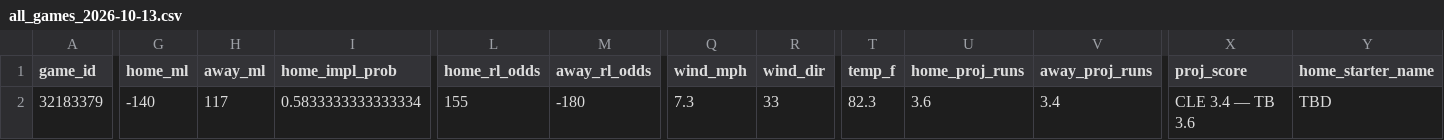
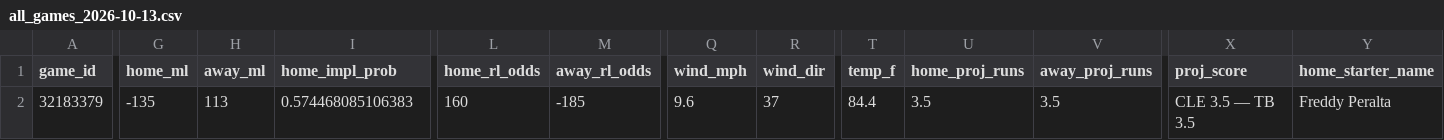
Before and after one commit to AndyCor1097/algohub-site, a CSV file: data/mlb/all_games_2026-10-13.csv, drawn as a sheet; only a part is shown, gaps mark what is left out; the diff covers the shown part only; the diff names each change by its address in the sheet, - before the commit and + after, or states it on an @@ line.

```diff
--- a/data/mlb/all_games_2026-10-13.csv
+++ b/data/mlb/all_games_2026-10-13.csv
-G2 (home_ml): -140
+G2 (home_ml): -135
-H2 (away_ml): 117
+H2 (away_ml): 113
-I2 (home_impl_prob): 0.5833333333333334
+I2 (home_impl_prob): 0.574468085106383
-L2 (home_rl_odds): 155
+L2 (home_rl_odds): 160
-M2 (away_rl_odds): -180
+M2 (away_rl_odds): -185
-Q2 (wind_mph): 7.3
+Q2 (wind_mph): 9.6
-R2 (wind_dir): 33
+R2 (wind_dir): 37
-T2 (temp_f): 82.3
+T2 (temp_f): 84.4
-U2 (home_proj_runs): 3.6
+U2 (home_proj_runs): 3.5
-V2 (away_proj_runs): 3.4
+V2 (away_proj_runs): 3.5
-X2 (proj_score): CLE 3.4 — TB 3.6
+X2 (proj_score): CLE 3.5 — TB 3.5
-Y2 (home_starter_name): TBD
+Y2 (home_starter_name): Freddy Peralta
```
Also changed, not shown: 7 edited cells elsewhere in this file, 4 other files.
